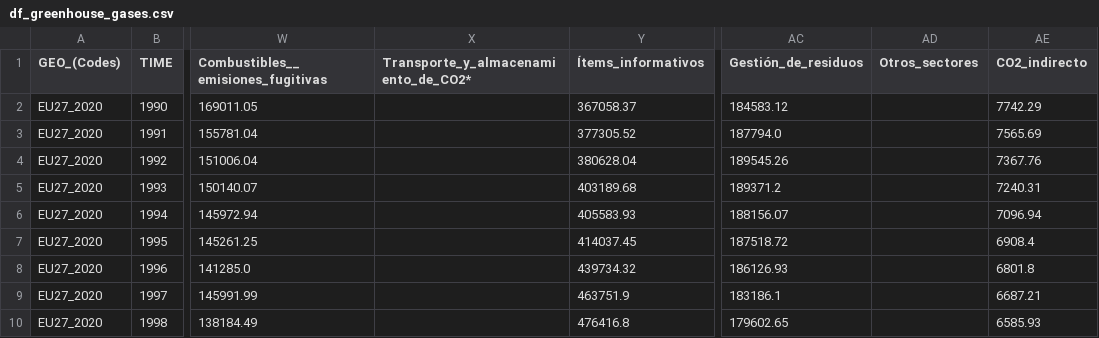
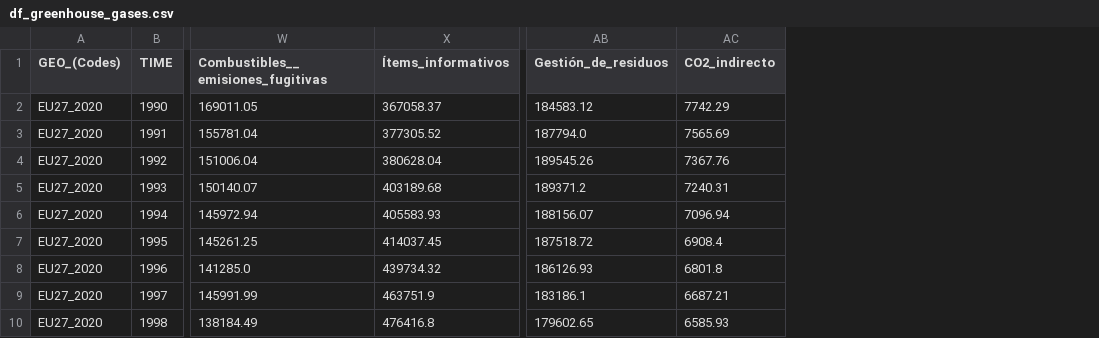
Before and after one commit to LoFloAb/Impacto_de_la_electrificaci-n_del_transporte_en_las_emisiones_de_GEI_en_Europa, a CSV file: Datasets_procesados/df_greenhouse_gases.csv, drawn as a sheet; only a part is shown, gaps mark what is left out; the diff names each change by its address in the sheet, - before the commit and + after, or states it on an @@ line.

```diff
--- a/Datasets_procesados/df_greenhouse_gases.csv
+++ b/Datasets_procesados/df_greenhouse_gases.csv
-column X, row 1: Transporte_y_almacenamiento_de_CO2*
-column AD (Otros_sectores), empty
```
Also changed, not shown: 4 other files.
